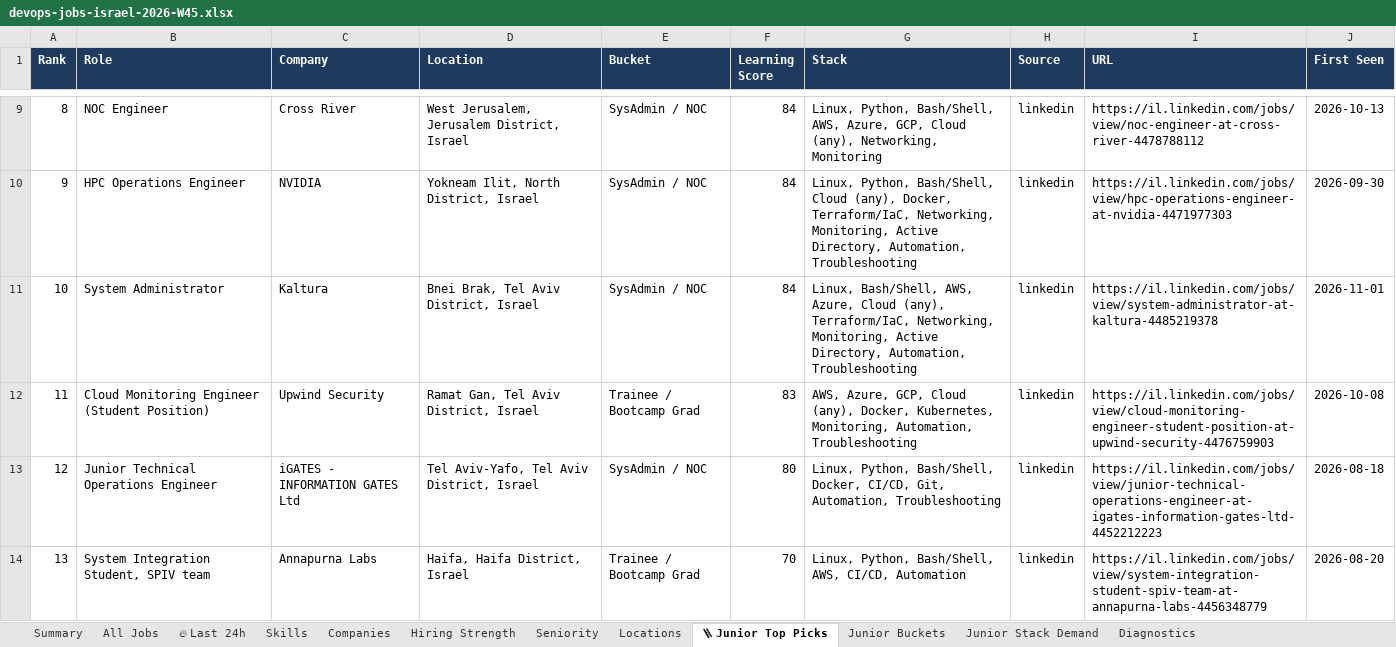
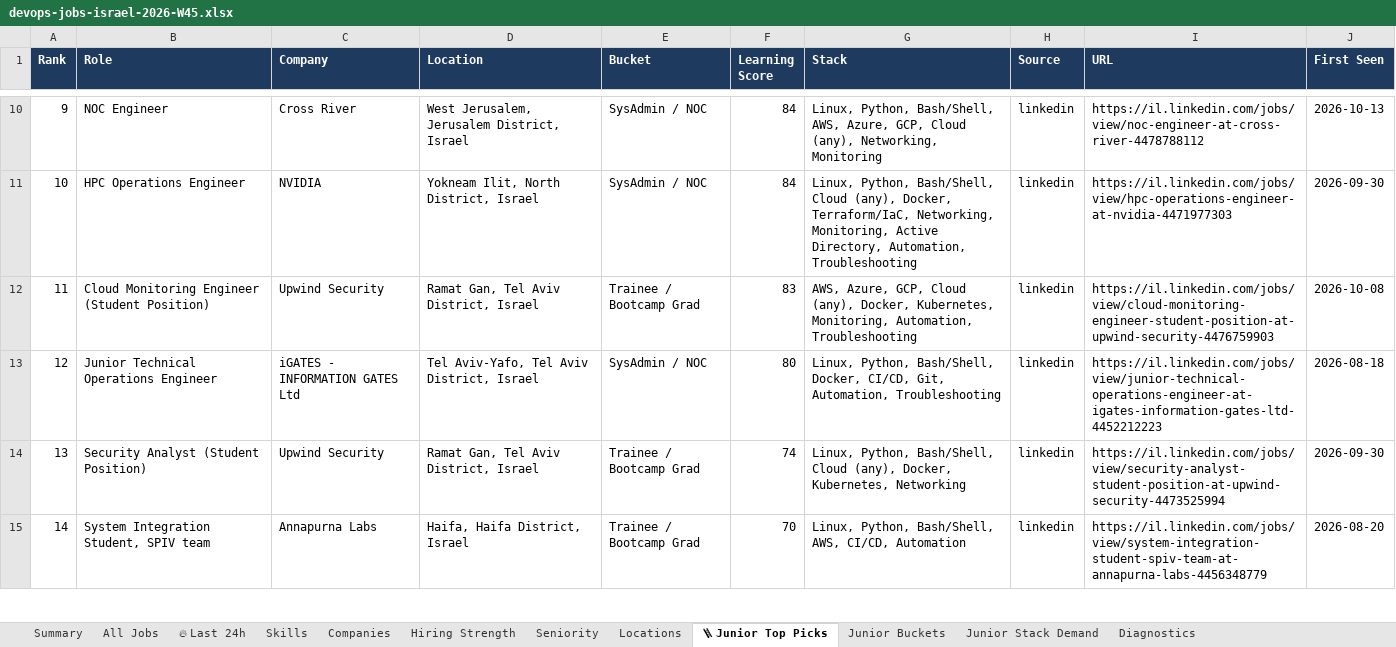
Before and after one commit to OrelBello/devops-market-data, an Excel workbook: reports/devops-jobs-israel-2026-W45.xlsx, sheet 🪜 Junior Top Picks, drawn as a sheet; only a part is shown, gaps mark what is left out; values as stored, in another font and other column widths than the file's, no borders; removed rows and columns are numbered as before the commit, all else as after; the diff covers the shown part only; the diff names each change by its address in the sheet, - before the commit and + after, or states it on an @@ line.

```diff
--- a/reports/devops-jobs-israel-2026-W45.xlsx (sheet 🪜 Junior Top Picks)
+++ b/reports/devops-jobs-israel-2026-W45.xlsx (sheet 🪜 Junior Top Picks)
@@ column A (Rank) renumbered between rows 5 and 20 @@
-row 11: 10 | System Administrator | Kaltura | Bnei Brak, Tel Aviv District, Israel | SysAdmin / NOC | 84 | Linux, Bash/Shell, AWS, Azure, Cloud (any), Terraform/IaC, Networking, Monitoring, Active Directory, Automation, Troubleshooting | linkedin | https://il.linkedin.com/jobs/view/system-administrator-at-kaltura-4485219378 | 2026-11-01
+row 14: 13 | Security Analyst (Student Position) | Upwind Security | Ramat Gan, Tel Aviv District, Israel | Trainee / Bootcamp Grad | 74 | Linux, Python, Bash/Shell, Cloud (any), Docker, Kubernetes, Networking | linkedin | https://il.linkedin.com/jobs/view/security-analyst-student-position-at-upwind-security-4473525994 | 2026-09-30
```
Also changed, not shown: 3 added rows and 3 removed rows elsewhere in this sheet, sheet All Jobs, sheet 🔥 Last 24h, sheet Junior Stack Demand, sheet Hiring Strength, sheet Skills, sheet Companies, 5 more sheets, reports/devops-jobs-israel-latest.xlsx, reports/devops-juniors-israel-2026-W45.xlsx, 11 other files.
